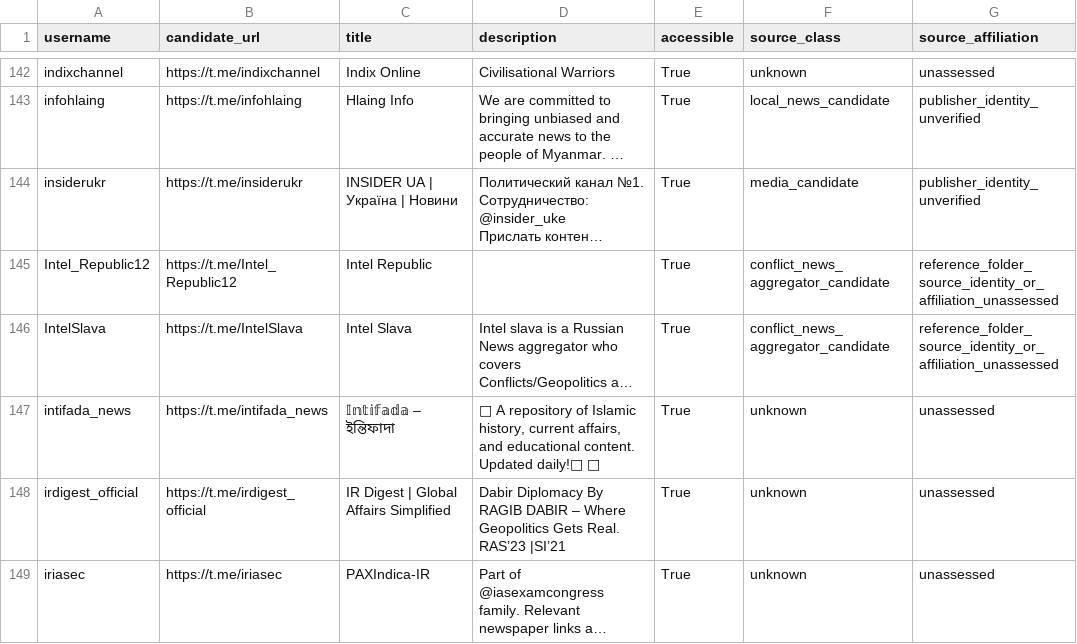
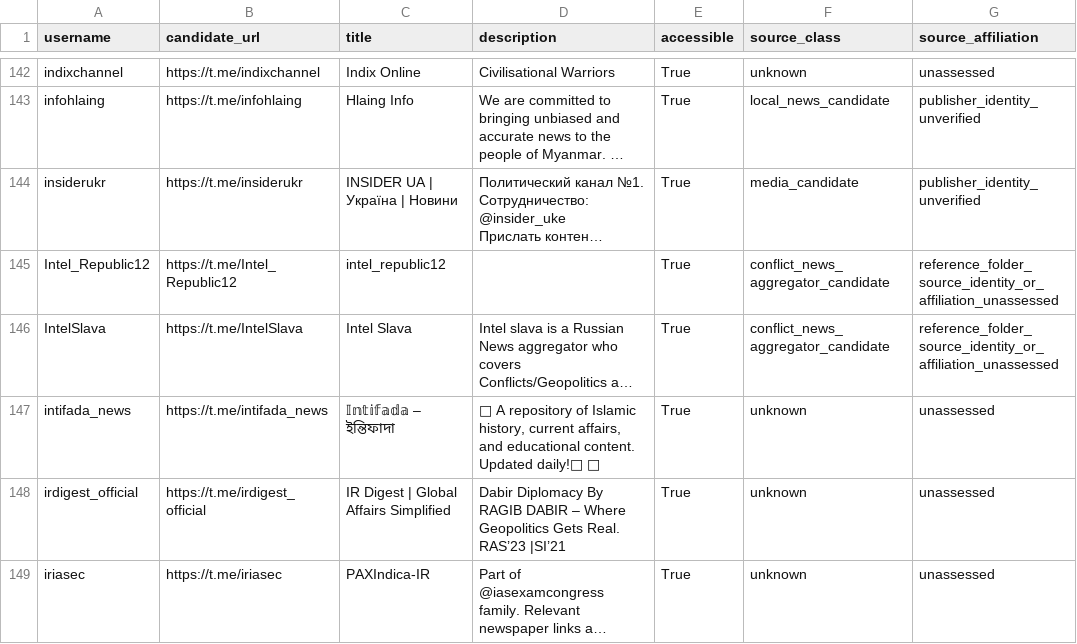
Before and after one commit to fyroz118/Legion-OSINT, a CSV file: discovery/telegram_channel_candidates.csv, drawn as a sheet; only a part is shown, gaps mark what is left out; long unchanged cells end in …; the diff names each change by its address in the sheet, - before the commit and + after, or states it on an @@ line.

```diff
--- a/discovery/telegram_channel_candidates.csv
+++ b/discovery/telegram_channel_candidates.csv
-C145 (title): Intel Republic
+C145 (title): intel_republic12
```
Also changed, not shown: 2 other files.
